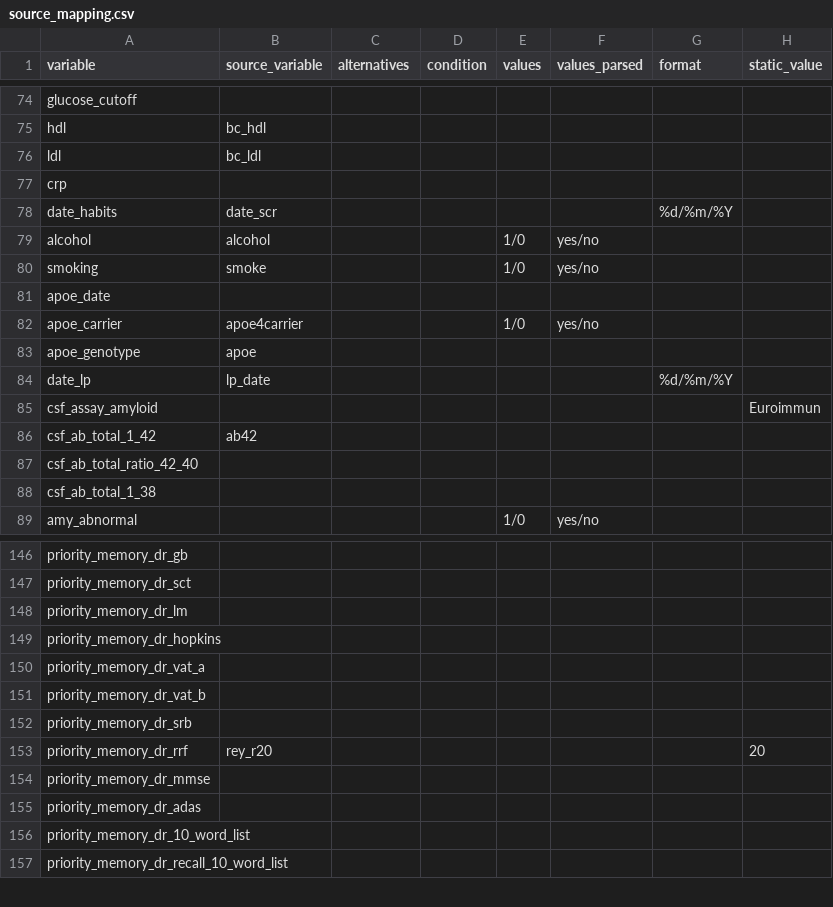
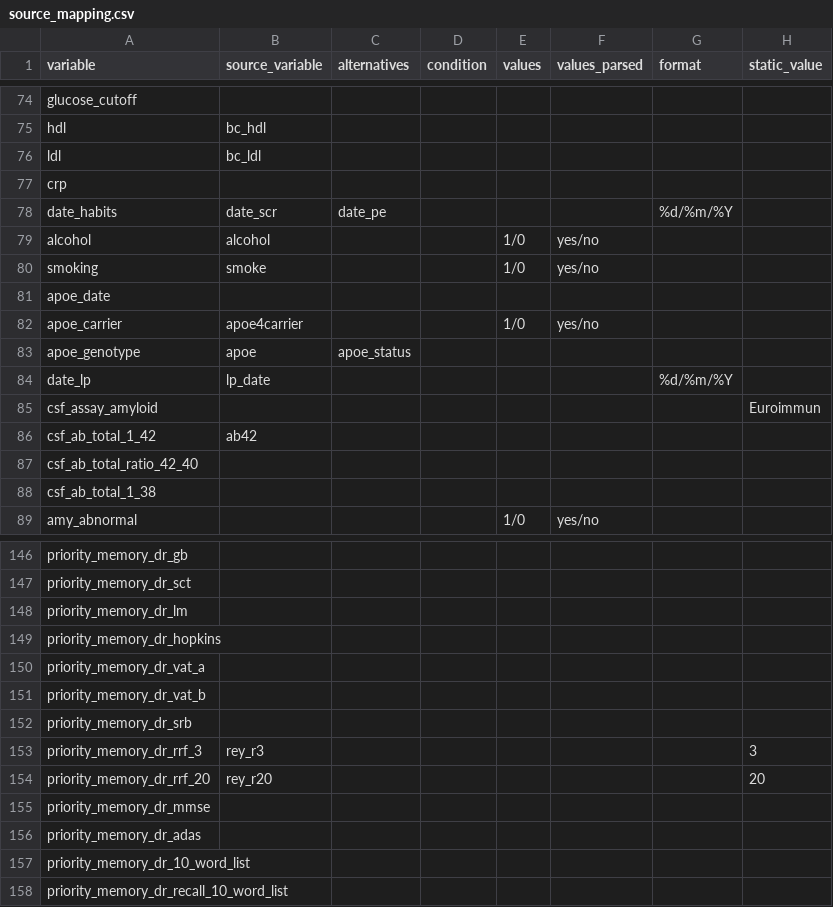
Before and after one commit to MaastrichtU-CDS/omop-converter, a CSV file: ncdc_mappings/emif_twins/source_mapping.csv, drawn as a sheet; only a part is shown, gaps mark what is left out.

```diff
--- a/ncdc_mappings/emif_twins/source_mapping.csv
+++ b/ncdc_mappings/emif_twins/source_mapping.csv
@@ -77,3 +77,3 @@ ldl,bc_ldl,,,,,,
 crp,,,,,,,
-date_habits,date_scr,,,,,%d/%m/%Y,
+date_habits,date_scr,date_pe,,,,%d/%m/%Y,
 alcohol,alcohol,,,1/0,yes/no,,
@@ -82,3 +82,3 @@ apoe_date,,,,,,,
 apoe_carrier,apoe4carrier,,,1/0,yes/no,,
-apoe_genotype,apoe,,,,,,
+apoe_genotype,apoe,apoe_status,,,,,
 date_lp,lp_date,,,,,%d/%m/%Y,
@@ -152,3 +152,4 @@ priority_memory_dr_vat_b,,,,,,,
 priority_memory_dr_srb,,,,,,,
-priority_memory_dr_rrf,rey_r20,,,,,,20
+priority_memory_dr_rrf_3,rey_r3,,,,,,3
+priority_memory_dr_rrf_20,rey_r20,,,,,,20
 priority_memory_dr_mmse,,,,,,,
```
Also changed, not shown: ncdc_mappings/destination_mapping.csv, ncdc_mappings/maastricht_study/source_mapping.csv.
